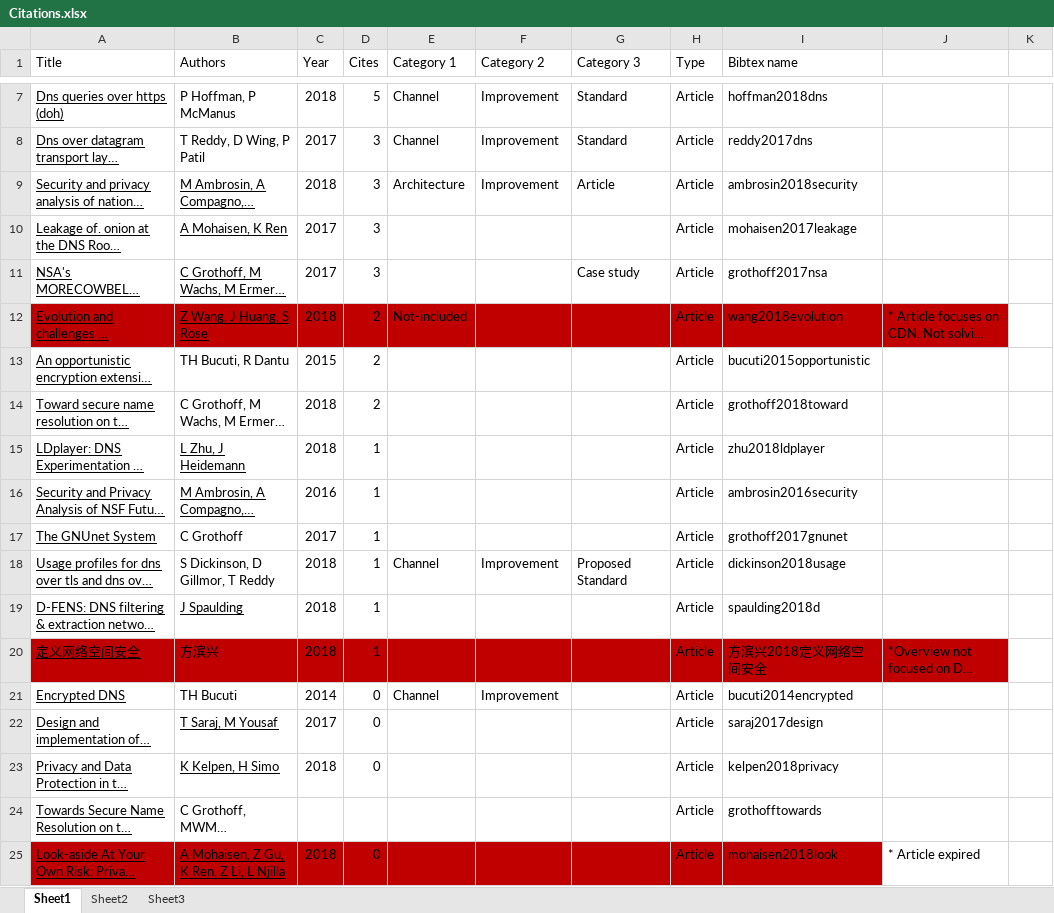
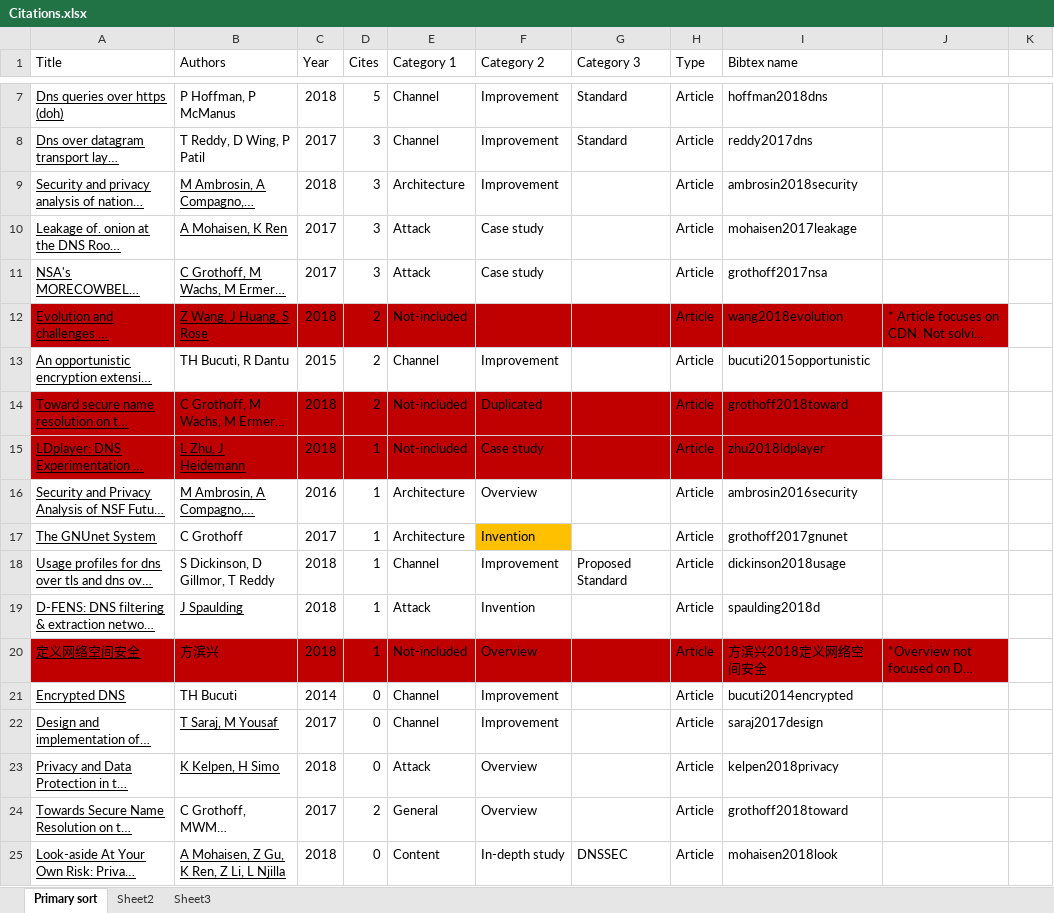
Before and after one commit to songhokun/2DV50E-2019VT, an Excel workbook: Citations.xlsx, sheet Primary sort, drawn as a sheet; only a part is shown, gaps mark what is left out; long unchanged cells end in …; values as stored, in another font and other column widths than the file's, no borders; the diff covers the shown part only; the diff names each change by its address in the sheet, - before the commit and + after, or states it on an @@ line.

```diff
--- a/Citations.xlsx (sheet Primary sort)
+++ b/Citations.xlsx (sheet Primary sort)
-sheet tab: Sheet1
+sheet tab: Primary sort
-G9 (Category 3): Article
+G9 (Category 3): (empty)
-E10:E11 (Category 1): (empty)
+E10:E11 (Category 1): Attack
-F10:F11 (Category 2): (empty)
+F10:F11 (Category 2): Case study
-G11 (Category 3): Case study
+G11 (Category 3): (empty)
-E13 (Category 1): (empty)
+E13 (Category 1): Channel
-F13 (Category 2): (empty)
+F13 (Category 2): Improvement
-A14:I15 fill: none
+A14:I15 fill: #C00000
-E14:E15 (Category 1): (empty)
+E14:E15 (Category 1): Not-included
-F14 (Category 2): (empty)
+F14 (Category 2): Duplicated
-F15 (Category 2): (empty)
+F15 (Category 2): Case study
-E16:E17 (Category 1): (empty)
+E16:E17 (Category 1): Architecture
-F16 (Category 2): (empty)
+F16 (Category 2): Overview
-F17 (Category 2): (empty)
+F17 (Category 2): Invention
-F17 fill: none
+F17 fill: #FFC000
-E19 (Category 1): (empty)
+E19 (Category 1): Attack
-F19 (Category 2): (empty)
+F19 (Category 2): Invention
-E20 (Category 1): (empty)
+E20 (Category 1): Not-included
-F20 (Category 2): (empty)
+F20 (Category 2): Overview
-E22 (Category 1): (empty)
+E22 (Category 1): Channel
-F22 (Category 2): (empty)
+F22 (Category 2): Improvement
-E23 (Category 1): (empty)
+E23 (Category 1): Attack
-F23:F24 (Category 2): (empty)
+F23:F24 (Category 2): Overview
-C24 (Year): (empty)
+C24 (Year): 2017
-D24 (Cites): (empty)
+D24 (Cites): 2
-E24 (Category 1): (empty)
+E24 (Category 1): General
-I24 (Bibtex name): grothofftowards
+I24 (Bibtex name): grothoff2018toward
-A25:I25 fill: #C00000
+A25:I25 fill: none
-E25 (Category 1): (empty)
+E25 (Category 1): Content
-F25 (Category 2): (empty)
+F25 (Category 2): In-depth study
-G25 (Category 3): (empty)
+G25 (Category 3): DNSSEC
-J25: * Article expired
+J25: (empty)
```
Also changed, not shown: 32 edited cells and cell formats elsewhere in this sheet, 3 other files.
